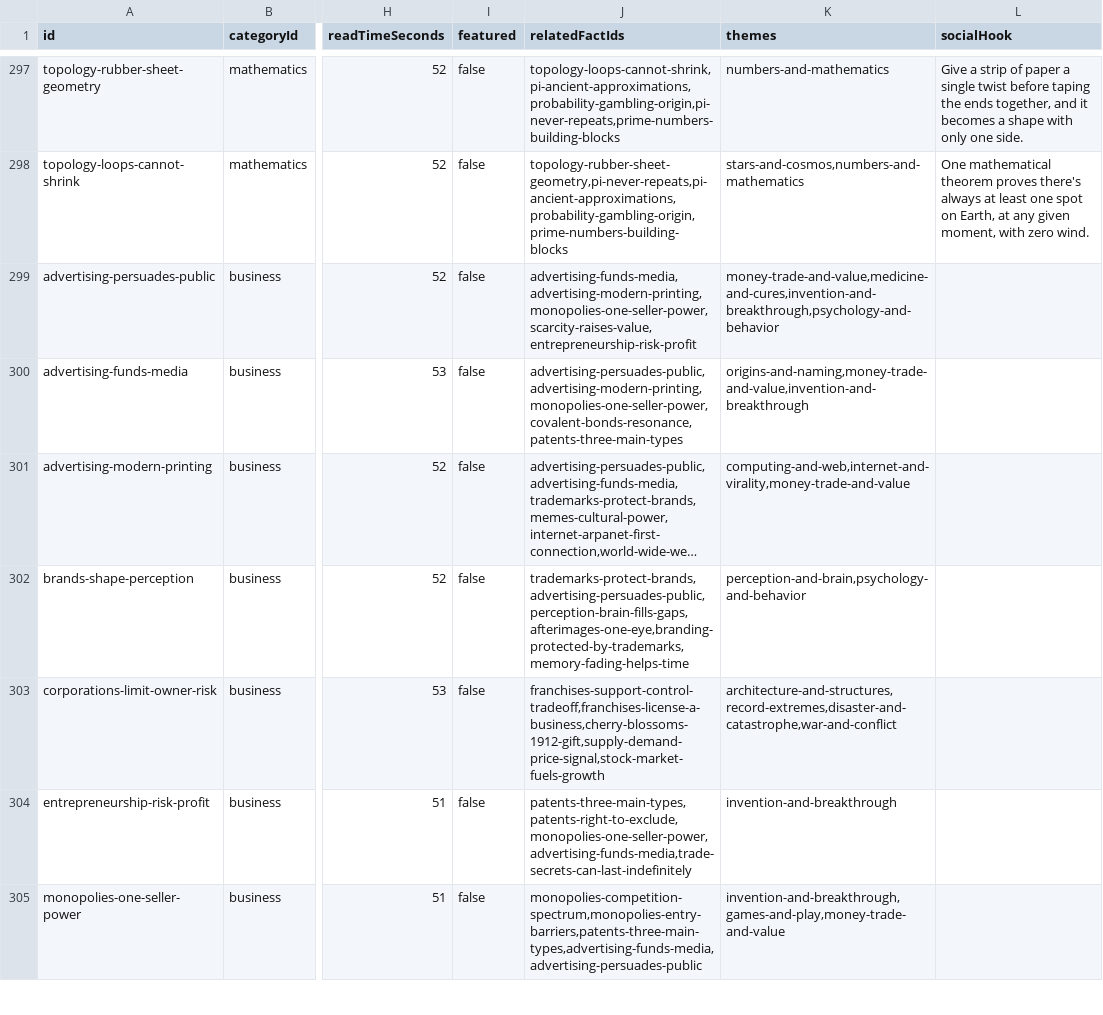
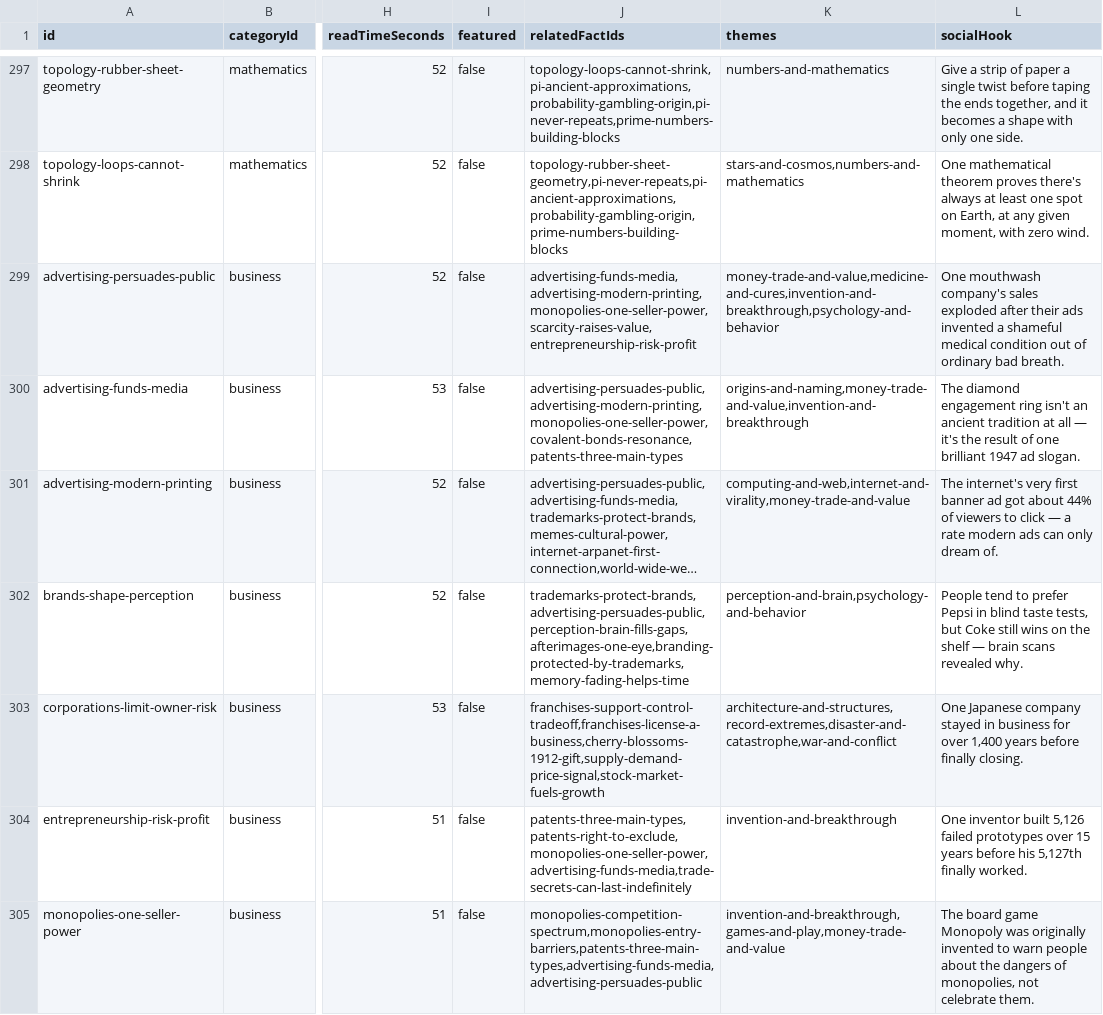
Before and after one commit to xaviersalazar/nib-content-workflow, a CSV file: approved-content/approved-facts.csv, drawn as a sheet; only a part is shown, gaps mark what is left out; long unchanged cells end in …; the diff covers the shown part only; the diff names each change by its address in the sheet, - before the commit and + after, or states it on an @@ line.

Commit message:
feat: complete socialHook backfill for Economics & Business (Tier C phase 3)

```diff
--- a/approved-content/approved-facts.csv
+++ b/approved-content/approved-facts.csv
-L299 (socialHook): (empty)
+L299 (socialHook): One mouthwash company's sales exploded after their ads invented a shameful medical condition out of ordinary bad breath.
-L300 (socialHook): (empty)
+L300 (socialHook): The diamond engagement ring isn't an ancient tradition at all — it's the result of one brilliant 1947 ad slogan.
-L301 (socialHook): (empty)
+L301 (socialHook): The internet's very first banner ad got about 44% of viewers to click — a rate modern ads can only dream of.
-L302 (socialHook): (empty)
+L302 (socialHook): People tend to prefer Pepsi in blind taste tests, but Coke still wins on the shelf — brain scans revealed why.
-L303 (socialHook): (empty)
+L303 (socialHook): One Japanese company stayed in business for over 1,400 years before finally closing.
-L304 (socialHook): (empty)
+L304 (socialHook): One inventor built 5,126 failed prototypes over 15 years before his 5,127th finally worked.
-L305 (socialHook): (empty)
+L305 (socialHook): The board game Monopoly was originally invented to warn people about the dangers of monopolies, not celebrate them.
```
Also changed, not shown: 28 edited cells elsewhere in this file, 1 other file.
